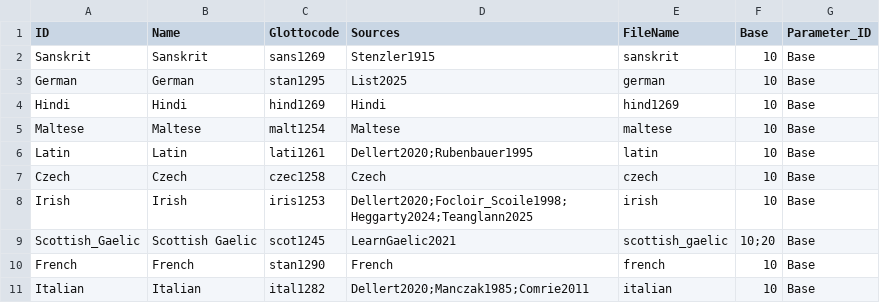
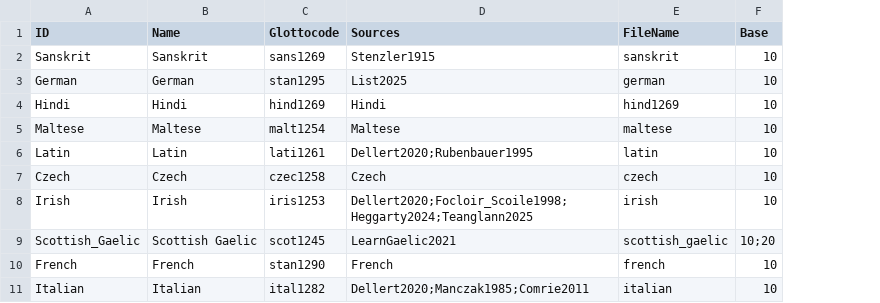
Before and after one commit to numeralbank/cosinus, a CSV file: etc/languages.csv, drawn as a sheet; only a part is shown; the diff names each change by its address in the sheet, - before the commit and + after, or states it on an @@ line.

Commit message:
remove unnecessary column from etc/languages.csv

```diff
--- a/etc/languages.csv
+++ b/etc/languages.csv
-column G (Parameter_ID), rows 2-11: all Base
```
